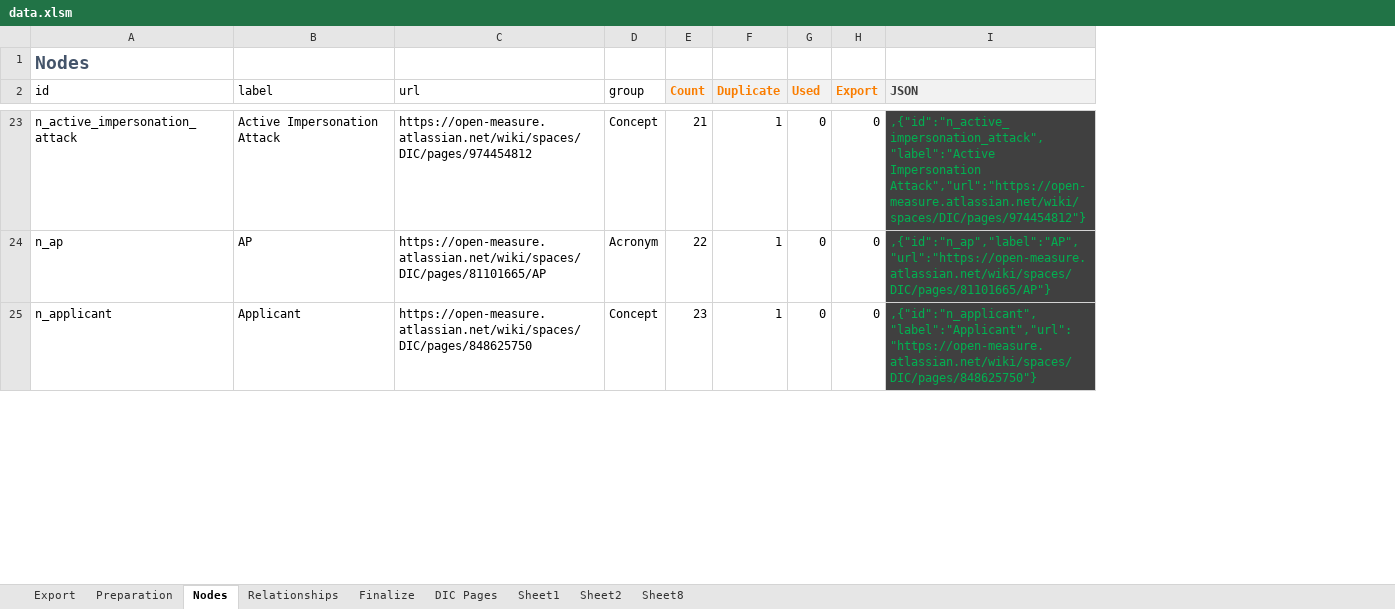
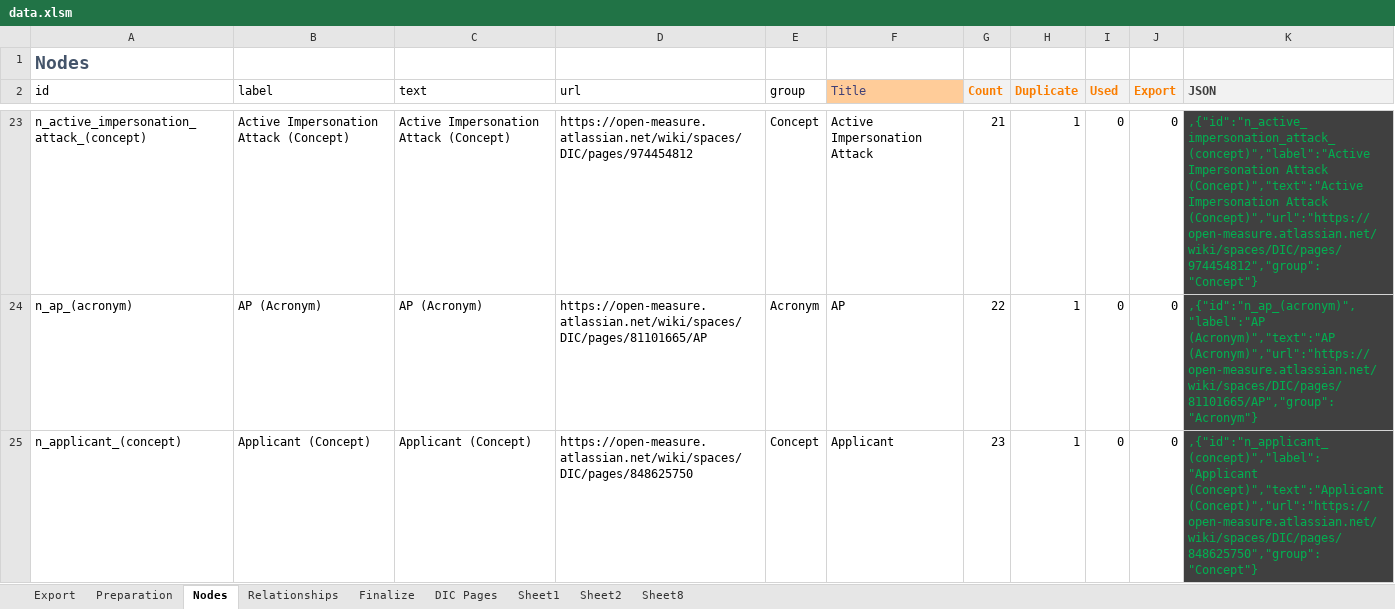
Before and after one commit to Open-Measure/Confluence-Site, an Excel workbook: KnowledgeGraph/data.xlsm, sheet Nodes, drawn as a sheet; only a part is shown, gaps mark what is left out; values as stored, in another font and other column widths than the file's, no borders; charts and pictures and table styles not drawn; addresses are those after the commit; the diff covers the shown part only; the diff names each change by its address in the sheet, - before the commit and + after, or states it on an @@ line.

Commit message:
nodes data

```diff
--- a/KnowledgeGraph/data.xlsm (sheet Nodes)
+++ b/KnowledgeGraph/data.xlsm (sheet Nodes)
+column C (text), rows 23-25: Active Impersonation Attack (Concept) | AP (Acronym) | Applicant (Concept)
+column F (Title), rows 23-25: Active Impersonation Attack | AP | Applicant
-A23 (id): n_active_impersonation_attack
+A23 (id): n_active_impersonation_attack_(concept)
-B23 (label): Active Impersonation Attack
+B23 (label): Active Impersonation Attack (Concept)
-K23 (JSON): ,{"id":"n_active_impersonation_attack","label":"Active Impersonation Attack","url":"https://open-measure.atlassian.net/wiki/spaces/DIC/pages/974454812"}
+K23 (JSON): ,{"id":"n_active_impersonation_attack_(concept)","label":"Active Impersonation Attack (Concept)","text":"Active Impersonation Attack (Concept)","url":"https://open-measure.atlassian.net/wiki/spaces/DIC/pages/974454812","group":"Concept"}
-A24 (id): n_ap
+A24 (id): n_ap_(acronym)
-B24 (label): AP
+B24 (label): AP (Acronym)
-K24 (JSON): ,{"id":"n_ap","label":"AP","url":"https://open-measure.atlassian.net/wiki/spaces/DIC/pages/81101665/AP"}
+K24 (JSON): ,{"id":"n_ap_(acronym)","label":"AP (Acronym)","text":"AP (Acronym)","url":"https://open-measure.atlassian.net/wiki/spaces/DIC/pages/81101665/AP","group":"Acronym"}
-A25 (id): n_applicant
+A25 (id): n_applicant_(concept)
-B25 (label): Applicant
+B25 (label): Applicant (Concept)
-K25 (JSON): ,{"id":"n_applicant","label":"Applicant","url":"https://open-measure.atlassian.net/wiki/spaces/DIC/pages/848625750"}
+K25 (JSON): ,{"id":"n_applicant_(concept)","label":"Applicant (Concept)","text":"Applicant (Concept)","url":"https://open-measure.atlassian.net/wiki/spaces/DIC/pages/848625750","group":"Concept"}
```
Also changed, not shown: 1446 edited cells elsewhere in this sheet, formulas that keep their value, charts or pictures, 2 other files.
